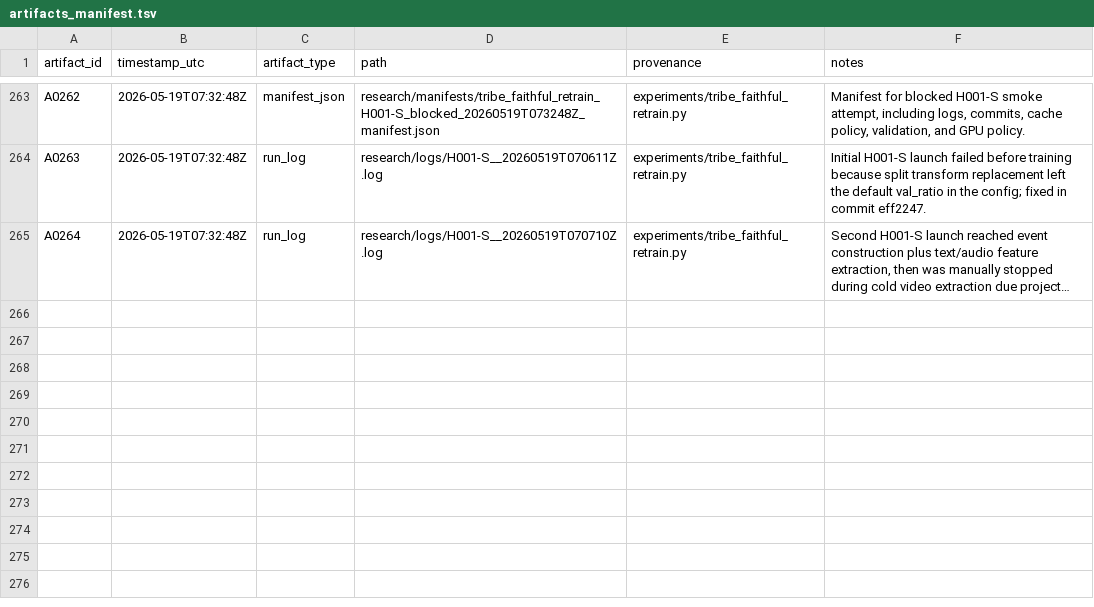
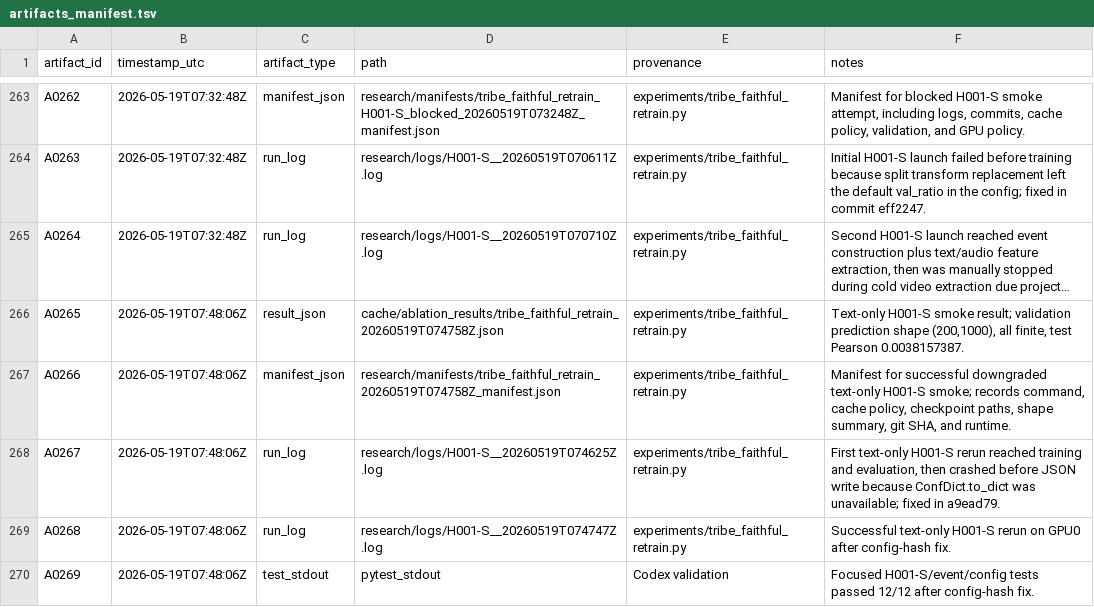
Before and after one commit to NeelM0906/ACTi_cognition, a TSV file: research/artifacts_manifest.tsv, drawn as a sheet; only a part is shown, gaps mark what is left out; long unchanged cells end in …; the diff names each change by its address in the sheet, - before the commit and + after, or states it on an @@ line.

```diff
--- a/research/artifacts_manifest.tsv
+++ b/research/artifacts_manifest.tsv
+row 266: A0265 | 2026-05-19T07:48:06Z | result_json | cache/ablation_results/tribe_faithful_retrain_20260519T074758Z.json | experiments/tribe_faithful_retrain.py | Text-only H001-S smoke result; validation prediction shape (200,1000), all finite, test Pearson 0.0038157387.
+row 267: A0266 | 2026-05-19T07:48:06Z | manifest_json | research/manifests/tribe_faithful_retrain_20260519T074758Z_manifest.json | experiments/tribe_faithful_retrain.py | Manifest for successful downgraded text-only H001-S smoke; records command, cache policy, checkpoint paths, shape summary, git SHA, and runtime.
+row 268: A0267 | 2026-05-19T07:48:06Z | run_log | research/logs/H001-S__20260519T074625Z.log | experiments/tribe_faithful_retrain.py | First text-only H001-S rerun reached training and evaluation, then crashed before JSON write because ConfDict.to_dict was unavailable; fixed in a9ead79.
+row 269: A0268 | 2026-05-19T07:48:06Z | run_log | research/logs/H001-S__20260519T074747Z.log | experiments/tribe_faithful_retrain.py | Successful text-only H001-S rerun on GPU0 after config-hash fix.
+row 270: A0269 | 2026-05-19T07:48:06Z | test_stdout | pytest_stdout | Codex validation | Focused H001-S/event/config tests passed 12/12 after config-hash fix.
```
Also changed, not shown: research/program_queue.tsv, research/scientific_ledger.tsv, 5 other files.
